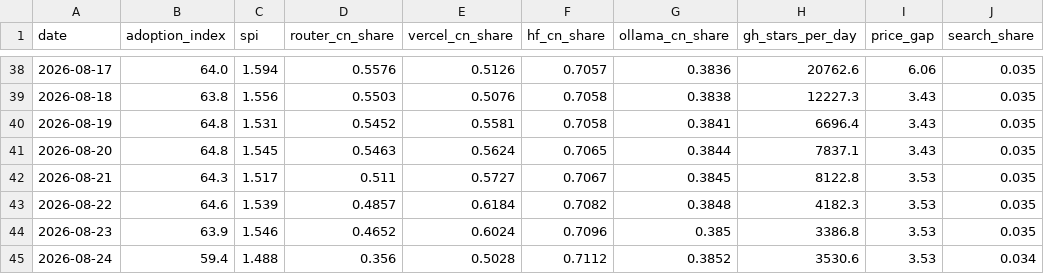
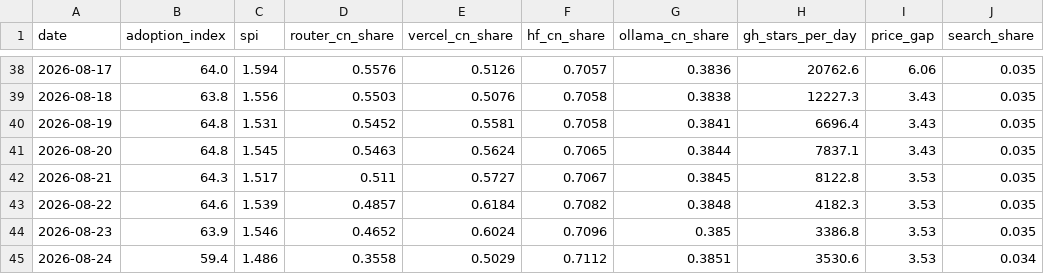
Before and after one commit to mishablank/Omen-AI-Trade-the-AI-Revolution, a CSV file: omen/china-metrics.csv, drawn as a sheet; only a part is shown, gaps mark what is left out; the diff names each change by its address in the sheet, - before the commit and + after, or states it on an @@ line.

```diff
--- a/omen/china-metrics.csv
+++ b/omen/china-metrics.csv
-C45 (spi): 1.488
+C45 (spi): 1.486
-D45 (router_cn_share): 0.356
+D45 (router_cn_share): 0.3558
-E45 (vercel_cn_share): 0.5028
+E45 (vercel_cn_share): 0.5029
-G45 (ollama_cn_share): 0.3852
+G45 (ollama_cn_share): 0.3851
```
Also changed, not shown: omen/capex-snapshots.csv, omen/china-snapshots.csv, 5 other files.
